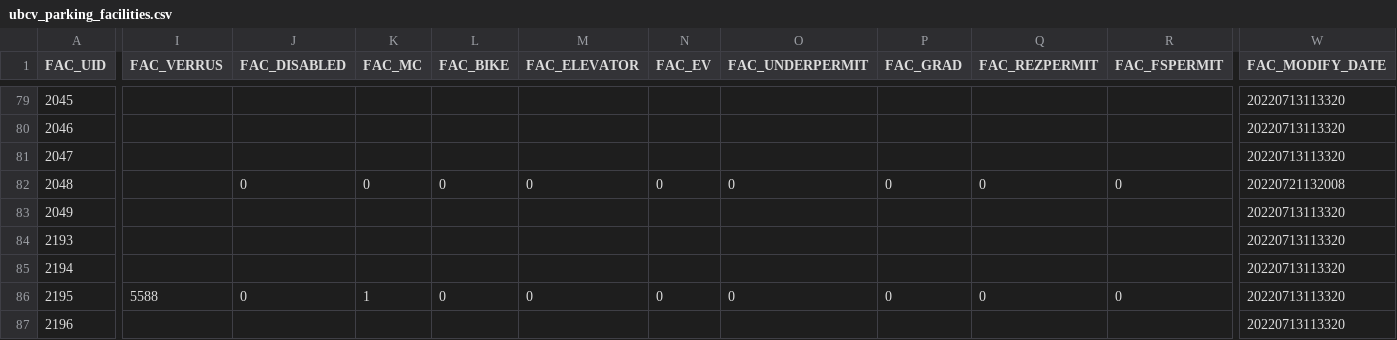
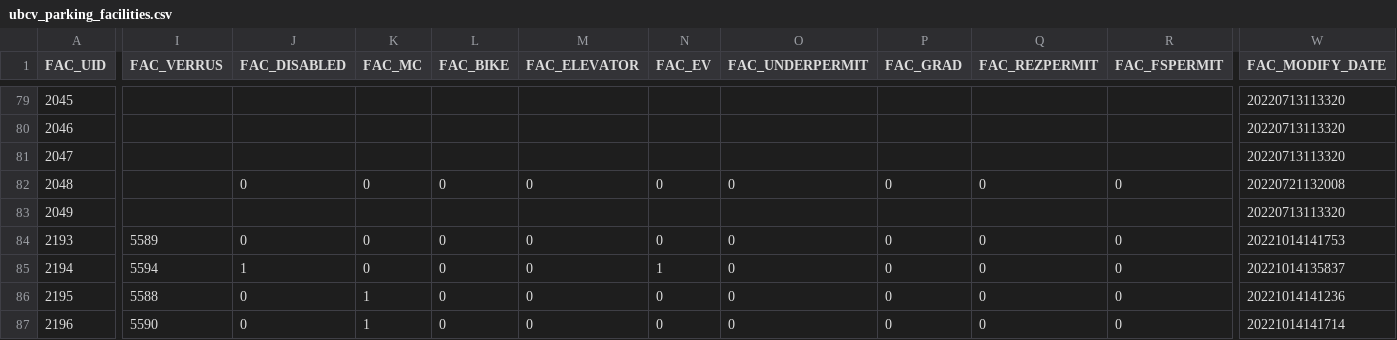
Before and after one commit to UBCGeodata/ubcv-parking, a CSV file: csv/ubcv_parking_facilities.csv, drawn as a sheet; only a part is shown, gaps mark what is left out; the diff covers the shown part only; the diff names each change by its address in the sheet, - before the commit and + after, or states it on an @@ line.

Commit message:
Auto update

```diff
--- a/csv/ubcv_parking_facilities.csv
+++ b/csv/ubcv_parking_facilities.csv
-I84 (FAC_VERRUS): (empty)
+I84 (FAC_VERRUS): 5589
-J84 (FAC_DISABLED): (empty)
+J84 (FAC_DISABLED): 0
-K84:K85 (FAC_MC): (empty)
+K84:K85 (FAC_MC): 0
-L84:L85 (FAC_BIKE): (empty)
+L84:L85 (FAC_BIKE): 0
-M84:M85 (FAC_ELEVATOR): (empty)
+M84:M85 (FAC_ELEVATOR): 0
-N84 (FAC_EV): (empty)
+N84 (FAC_EV): 0
-O84:O85 (FAC_UNDERPERMIT): (empty)
+O84:O85 (FAC_UNDERPERMIT): 0
-P84:P85 (FAC_GRAD): (empty)
+P84:P85 (FAC_GRAD): 0
-Q84:Q85 (FAC_REZPERMIT): (empty)
+Q84:Q85 (FAC_REZPERMIT): 0
-R84:R85 (FAC_FSPERMIT): (empty)
+R84:R85 (FAC_FSPERMIT): 0
-W84 (FAC_MODIFY_DATE): 20220713113320
+W84 (FAC_MODIFY_DATE): 20221014141753
-I85 (FAC_VERRUS): (empty)
+I85 (FAC_VERRUS): 5594
-J85 (FAC_DISABLED): (empty)
+J85 (FAC_DISABLED): 1
-N85 (FAC_EV): (empty)
+N85 (FAC_EV): 1
-W85 (FAC_MODIFY_DATE): 20220713113320
+W85 (FAC_MODIFY_DATE): 20221014135837
-W86 (FAC_MODIFY_DATE): 20220713113320
+W86 (FAC_MODIFY_DATE): 20221014141236
-I87 (FAC_VERRUS): (empty)
+I87 (FAC_VERRUS): 5590
-J87 (FAC_DISABLED): (empty)
+J87 (FAC_DISABLED): 0
-K87 (FAC_MC): (empty)
+K87 (FAC_MC): 1
-L87 (FAC_BIKE): (empty)
+L87 (FAC_BIKE): 0
-M87 (FAC_ELEVATOR): (empty)
+M87 (FAC_ELEVATOR): 0
-N87 (FAC_EV): (empty)
+N87 (FAC_EV): 0
-O87 (FAC_UNDERPERMIT): (empty)
+O87 (FAC_UNDERPERMIT): 0
-P87 (FAC_GRAD): (empty)
+P87 (FAC_GRAD): 0
-Q87 (FAC_REZPERMIT): (empty)
+Q87 (FAC_REZPERMIT): 0
-R87 (FAC_FSPERMIT): (empty)
+R87 (FAC_FSPERMIT): 0
-W87 (FAC_MODIFY_DATE): 20220713113320
+W87 (FAC_MODIFY_DATE): 20221014141714
```
Also changed, not shown: 43 edited cells elsewhere in this file.
